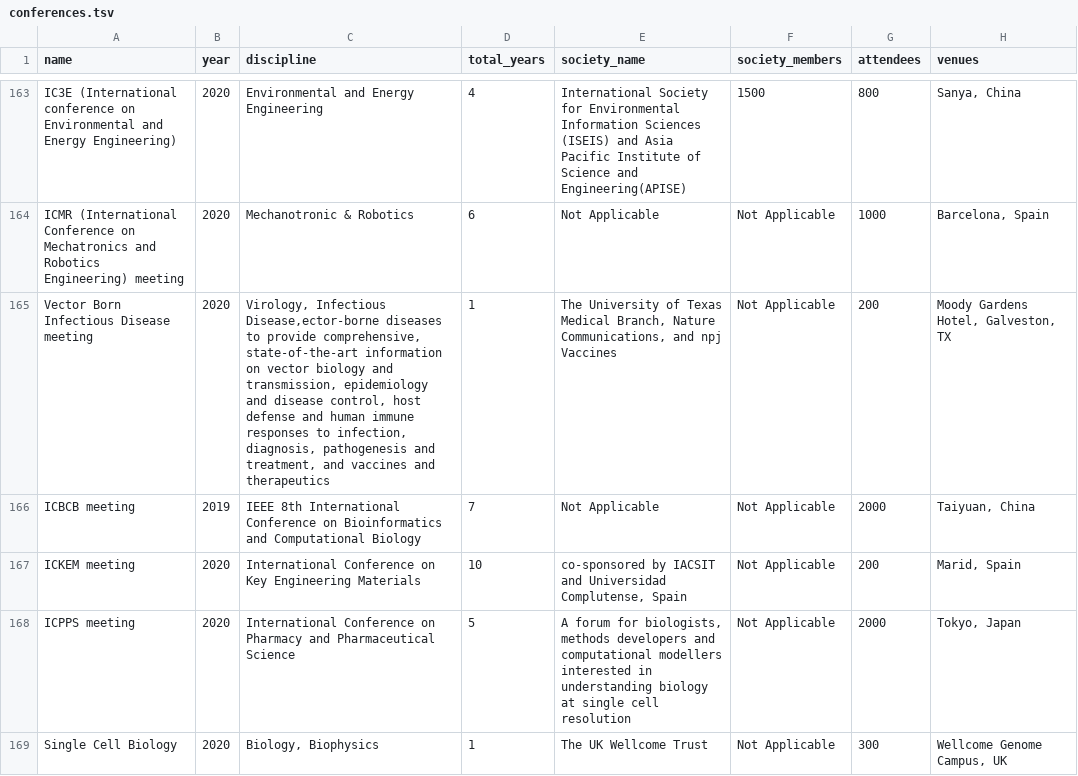
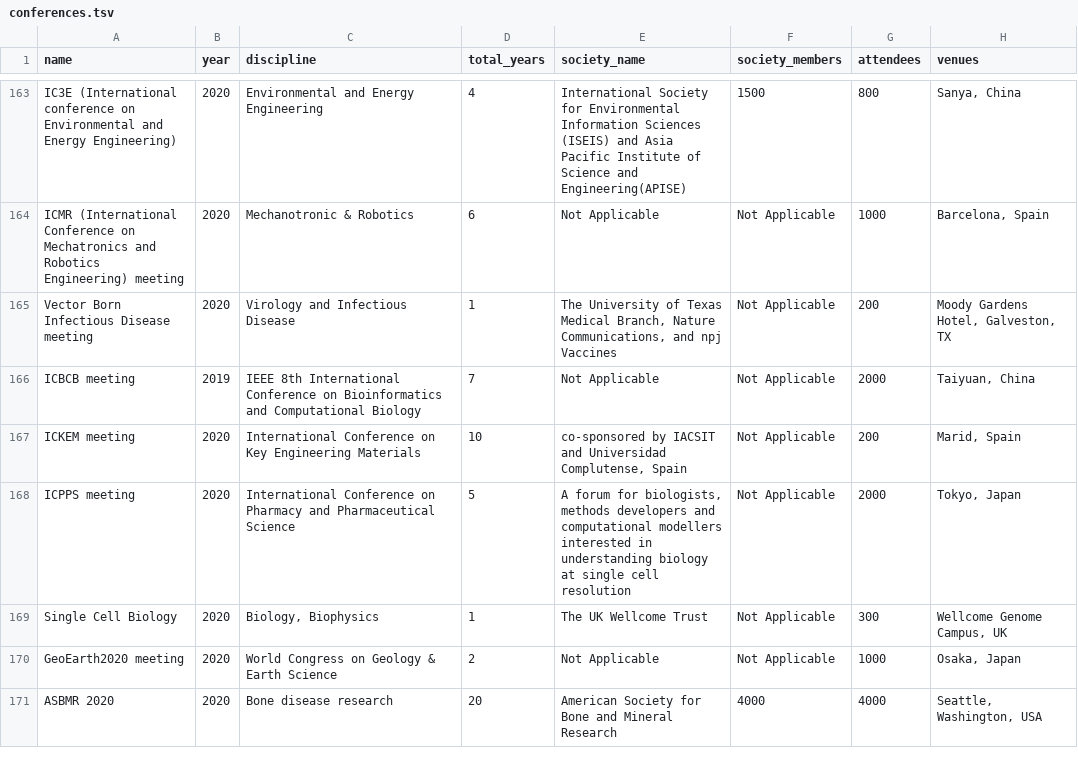
Before and after one commit to eLifeAmbassadors/improving-conferences, a TSV file: conferences.tsv, drawn as a sheet; only a part is shown, gaps mark what is left out; the shorter side is filled out with more unchanged rows; the diff names each change by its address in the sheet, - before the commit and + after, or states it on an @@ line.

```diff
--- a/conferences.tsv
+++ b/conferences.tsv
-C165 (discipline): Virology, Infectious Disease,ector-borne diseases to provide comprehensive, state-of-the-art information on vector biology and transmission, epidemiology and disease control, host defense and human immune responses to infection, diagnosis, pathogenesis and treatment, and vaccines and therapeutics
+C165 (discipline): Virology and Infectious Disease
```
Also changed, not shown: 1 other file.
